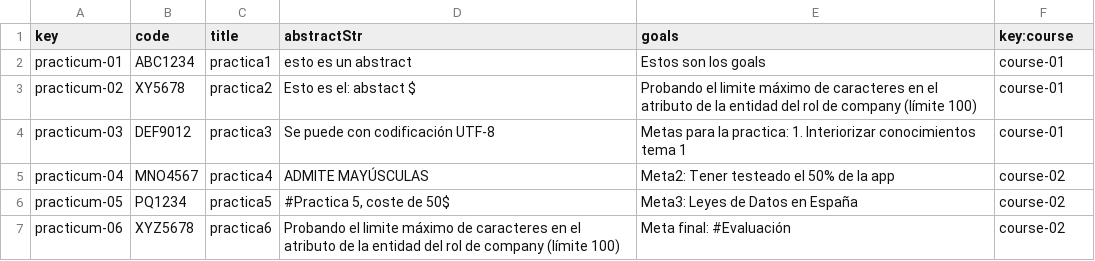
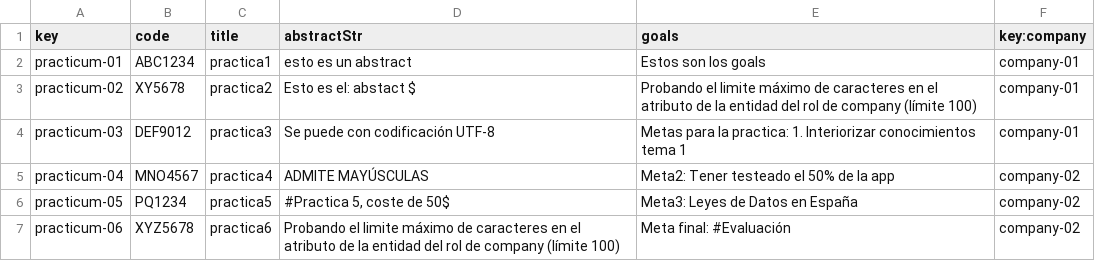
Before and after one commit to Dp2-C1-04-08/Dp2-C1-04-08, a CSV file: src/main/webapp/WEB-INF/resources/sample-data/practicum.csv, drawn as a sheet.

Commit message:
Update Testing Data and Practicum.java

```diff
--- a/src/main/webapp/WEB-INF/resources/sample-data/practicum.csv
+++ b/src/main/webapp/WEB-INF/resources/sample-data/practicum.csv
@@ -1,7 +1,7 @@
-key,code,title,abstractStr,goals,key:course
-practicum-01,"ABC1234","practica1","esto es un abstract","Estos son los goals",course-01
-practicum-02,"XY5678","practica2","Esto es el: abstact $","Probando el limite máximo de caracteres en el atributo de la entidad del rol de company (límite 100)",course-01
-practicum-03,"DEF9012","practica3","Se puede con codificación UTF-8","Metas para la practica: 1. Interiorizar conocimientos tema 1",course-01
-practicum-04,"MNO4567","practica4","ADMITE MAYÚSCULAS","Meta2: Tener testeado el 50% de la app",course-02
-practicum-05,"PQ1234","practica5","#Practica 5, coste de 50$","Meta3: Leyes de Datos en España",course-02
-practicum-06,"XYZ5678","practica6","Probando el limite máximo de caracteres en el atributo de la entidad del rol de company (límite 100)","Meta final: #Evaluación",course-02
+key,code,title,abstractStr,goals,key:company
+practicum-01,"ABC1234","practica1","esto es un abstract","Estos son los goals",company-01
+practicum-02,"XY5678","practica2","Esto es el: abstact $","Probando el limite máximo de caracteres en el atributo de la entidad del rol de company (límite 100)",company-01
+practicum-03,"DEF9012","practica3","Se puede con codificación UTF-8","Metas para la practica: 1. Interiorizar conocimientos tema 1",company-01
+practicum-04,"MNO4567","practica4","ADMITE MAYÚSCULAS","Meta2: Tener testeado el 50% de la app",company-02
+practicum-05,"PQ1234","practica5","#Practica 5, coste de 50$","Meta3: Leyes de Datos en España",company-02
+practicum-06,"XYZ5678","practica6","Probando el limite máximo de caracteres en el atributo de la entidad del rol de company (límite 100)","Meta final: #Evaluación",company-02
```
Also changed, not shown: src/main/webapp/WEB-INF/resources/sample-data/user-account.csv, 1 other file.
